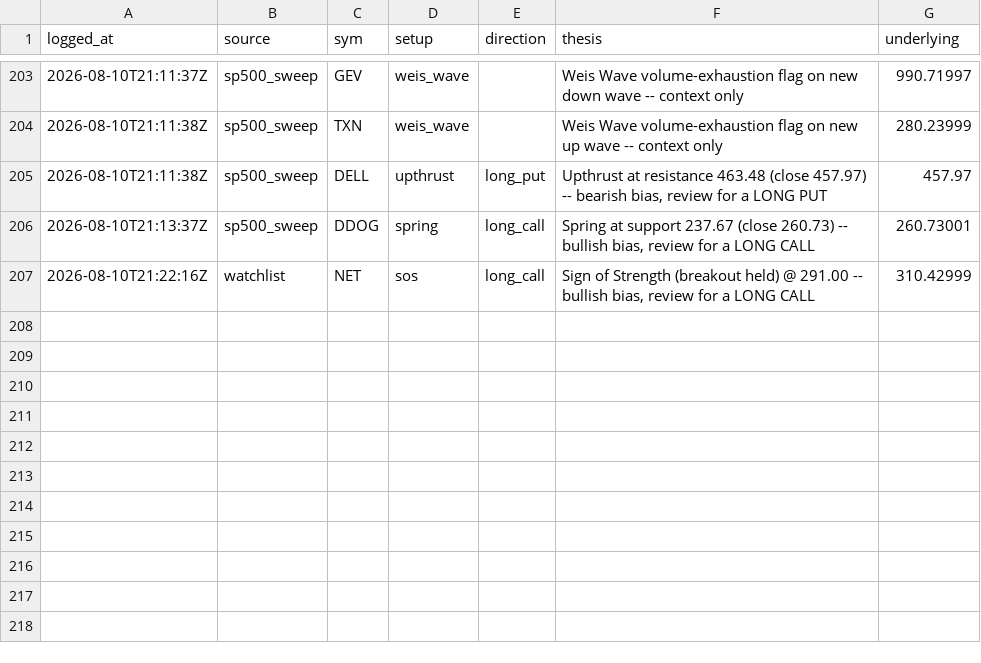
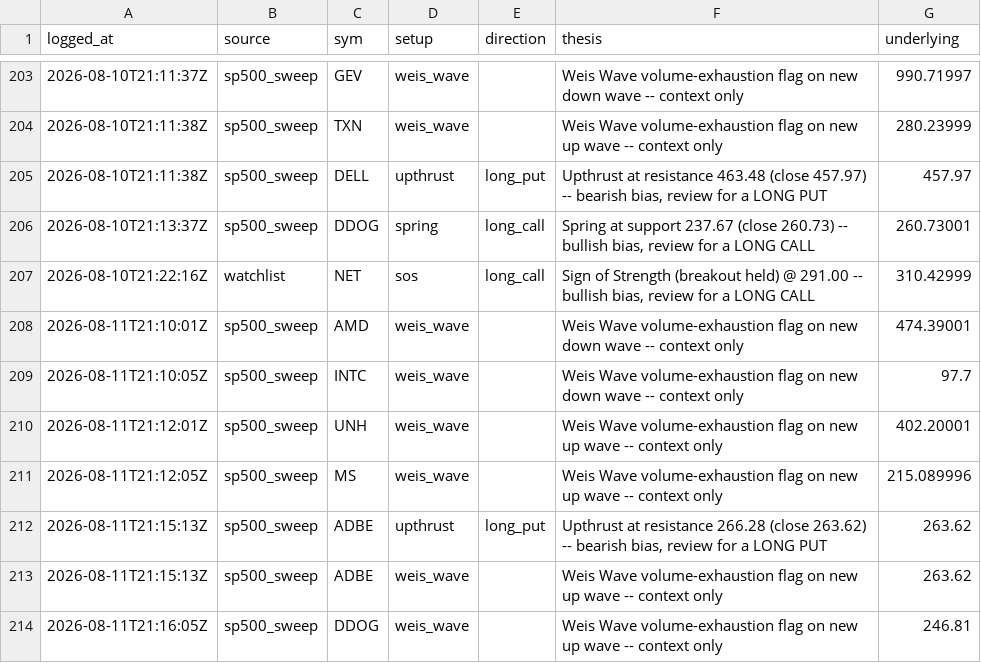
Before and after one commit to phani4393/wyckoff-scanner-ci, a CSV file: data/alerts_log.csv, drawn as a sheet; only a part is shown, gaps mark what is left out.

```diff
--- a/data/alerts_log.csv
+++ b/data/alerts_log.csv
@@ -207 +207,8 @@ logged_at,source,sym,setup,direction,thesis,underlying
 2026-08-10T21:22:16Z,watchlist,NET,sos,long_call,"Sign of Strength (breakout held) @ 291.00 -- bullish bias, review for a LONG CALL",310.42999
+2026-08-11T21:10:01Z,sp500_sweep,AMD,weis_wave,,Weis Wave volume-exhaustion flag on new down wave -- context only,474.39001
+2026-08-11T21:10:05Z,sp500_sweep,INTC,weis_wave,,Weis Wave volume-exhaustion flag on new down wave -- context only,97.7
+2026-08-11T21:12:01Z,sp500_sweep,UNH,weis_wave,,Weis Wave volume-exhaustion flag on new up wave -- context only,402.20001
+2026-08-11T21:12:05Z,sp500_sweep,MS,weis_wave,,Weis Wave volume-exhaustion flag on new up wave -- context only,215.089996
+2026-08-11T21:15:13Z,sp500_sweep,ADBE,upthrust,long_put,"Upthrust at resistance 266.28 (close 263.62) -- bearish bias, review for a LONG PUT",263.62
+2026-08-11T21:15:13Z,sp500_sweep,ADBE,weis_wave,,Weis Wave volume-exhaustion flag on new up wave -- context only,263.62
+2026-08-11T21:16:05Z,sp500_sweep,DDOG,weis_wave,,Weis Wave volume-exhaustion flag on new up wave -- context only,246.81
```
